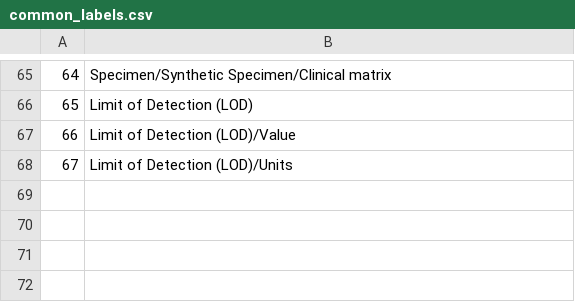
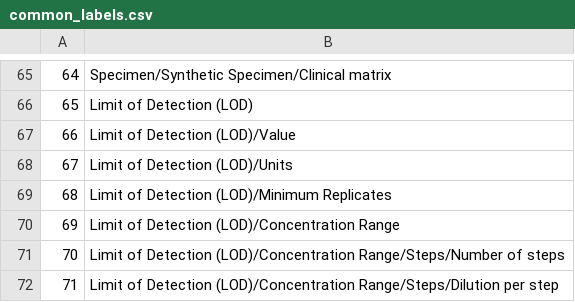
Before and after one commit to AJamesPhillips/SARS-CoV-2-testing-kit-validation-data, a CSV file: src/annotated_PDFs/common_labels.csv, drawn as a sheet; only a part is shown, gaps mark what is left out; the diff names each change by its address in the sheet, - before the commit and + after, or states it on an @@ line.

Commit message:
Add more LOD labels

```diff
--- a/src/annotated_PDFs/common_labels.csv
+++ b/src/annotated_PDFs/common_labels.csv
+row 69: 68 | Limit of Detection (LOD)/Minimum Replicates
+row 70: 69 | Limit of Detection (LOD)/Concentration Range
+row 71: 70 | Limit of Detection (LOD)/Concentration Range/Steps/Number of steps
+row 72: 71 | Limit of Detection (LOD)/Concentration Range/Steps/Dilution per step
```
